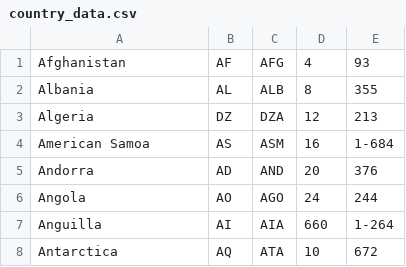
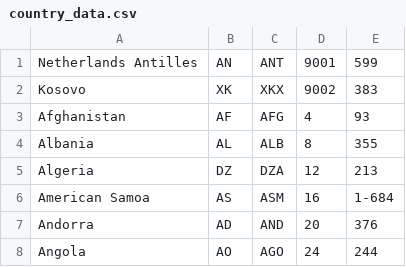
Before and after one commit to spe-sa/website-code, a CSV file: data/country_data.csv, drawn as a sheet; only a part is shown; the shorter side is filled out with more unchanged rows.

Commit message:
Adding Country & Region Data to Tables

```diff
--- a/data/country_data.csv
+++ b/data/country_data.csv
@@ -1 +1,3 @@
+Netherlands Antilles,AN,ANT,9001,599
+Kosovo,XK,XKX,9002,383
 Afghanistan,AF,AFG,4,93
```
Also changed, not shown: 8 other files.
